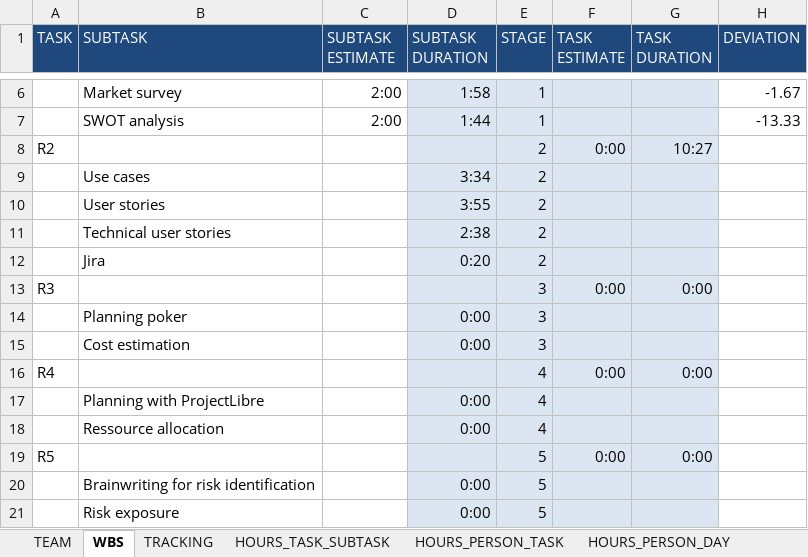
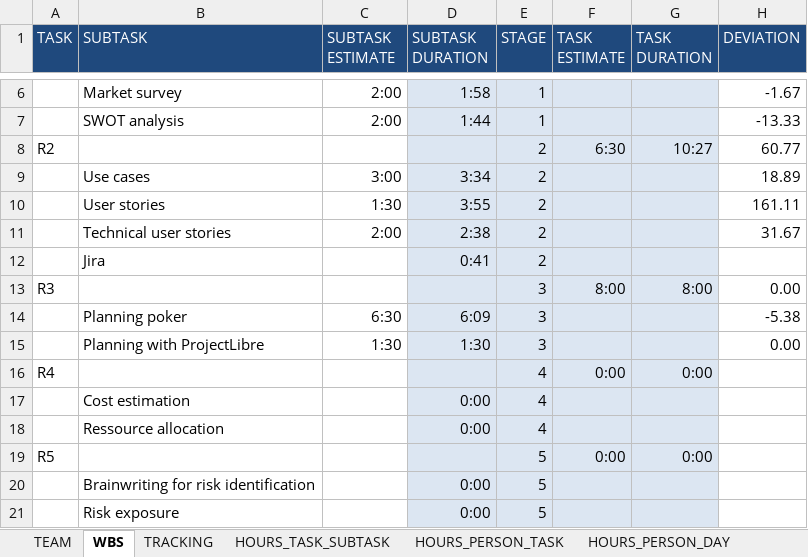
Before and after one commit to DanielMoralex/PIGS_project, an Excel workbook: Tracking_41.xlsx, sheet WBS, drawn as a sheet; only a part is shown, gaps mark what is left out; values as stored, in another font and other column widths than the file's, no borders; conditional formats not drawn; removed rows and columns are numbered as before the commit, all else as after; the diff names each change by its address in the sheet, - before the commit and + after, or states it on an @@ line.

```diff
--- a/Tracking_41.xlsx (sheet WBS)
+++ b/Tracking_41.xlsx (sheet WBS)
-F8 (TASK ESTIMATE): 0:00
+F8 (TASK ESTIMATE): 6:30
-H8 (DEVIATION): (empty)
+H8 (DEVIATION): 60.77
-C9 (SUBTASK ESTIMATE): (empty)
+C9 (SUBTASK ESTIMATE): 3:00
-H9 (DEVIATION): (empty)
+H9 (DEVIATION): 18.89
-C10 (SUBTASK ESTIMATE): (empty)
+C10 (SUBTASK ESTIMATE): 1:30
-H10 (DEVIATION): (empty)
+H10 (DEVIATION): 161.11
-C11 (SUBTASK ESTIMATE): (empty)
+C11 (SUBTASK ESTIMATE): 2:00
-H11 (DEVIATION): (empty)
+H11 (DEVIATION): 31.67
-D12 (SUBTASK DURATION): 0:20
+D12 (SUBTASK DURATION): 0:41
-F13 (TASK ESTIMATE): 0:00
+F13 (TASK ESTIMATE): 8:00
-G13 (TASK DURATION): 0:00
+G13 (TASK DURATION): 8:00
-H13 (DEVIATION): (empty)
+H13 (DEVIATION): 0.00
-row 14:  | Planning poker |  | 0:00 | 3
-row 15:  | Cost estimation |  | 0:00 | 3
+row 14:  | Planning poker | 6:30 | 6:09 | 3 |  |  | -5.38
+row 15:  | Planning with ProjectLibre | 1:30 | 1:30 | 3 |  |  | 0.00
-B17 (SUBTASK): Planning with ProjectLibre
+B17 (SUBTASK): Cost estimation
```
Also changed, not shown: sheet TRACKING, sheet HOURS_PERSON_DAY, sheet HOURS_PERSON_TASK, sheet HOURS_TASK_SUBTASK, charts or pictures, 3 other files.
